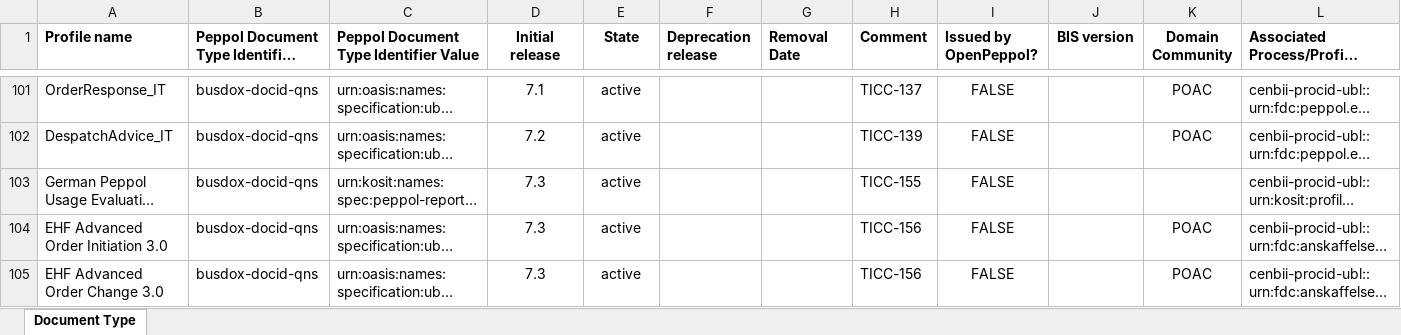
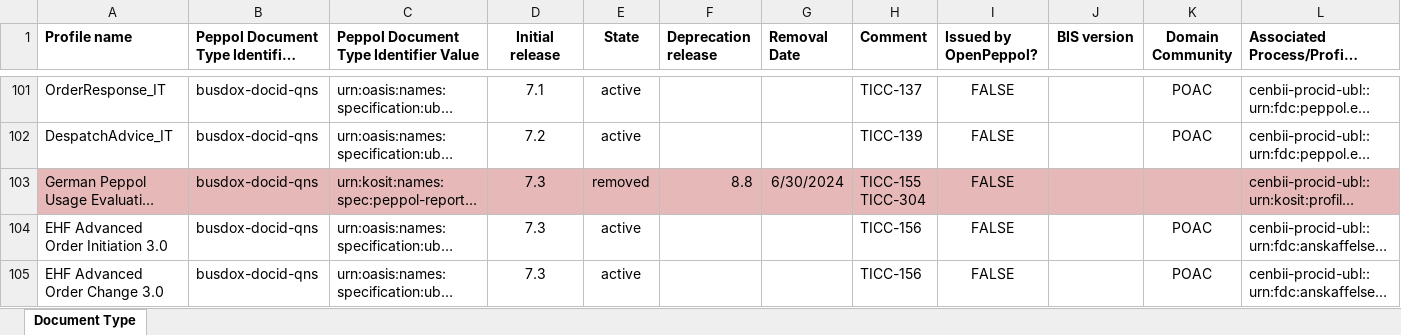
Before and after one commit to OpenPEPPOL/edec-codelists, an Excel workbook: work-in-progress/Peppol Code Lists - Document types v8.8.xlsx, sheet Document Type, drawn as a sheet; only a part is shown, gaps mark what is left out; long unchanged cells end in …; values as stored, in another font and other column widths than the file's, no borders; ↵ is a line break in a cell; the diff names each change by its address in the sheet, - before the commit and + after, or states it on an @@ line.

Commit message:
Deprecated doctype; TICC-304

```diff
--- a/work-in-progress/Peppol Code Lists - Document types v8.8.xlsx (sheet Document Type)
+++ b/work-in-progress/Peppol Code Lists - Document types v8.8.xlsx (sheet Document Type)
-A103:L103 fill: none
+A103:L103 fill: #E6B9B8
-E103 (State): active
+E103 (State): removed
-F103 (Deprecation release): (empty)
+F103 (Deprecation release): 8.8
-G103 (Removal Date): (empty)
+G103 (Removal Date): 6/30/2024
-H103 (Comment): TICC-155
+H103 (Comment): TICC-155 ↵ TICC-304
```
Also changed, not shown: 1 other file.
